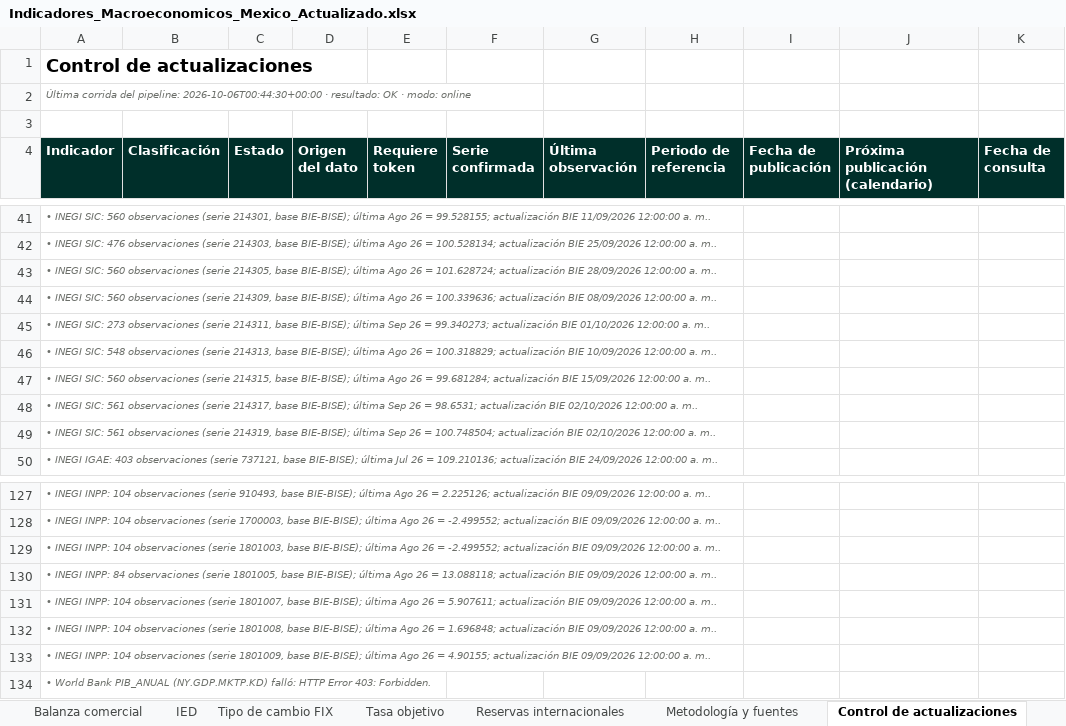
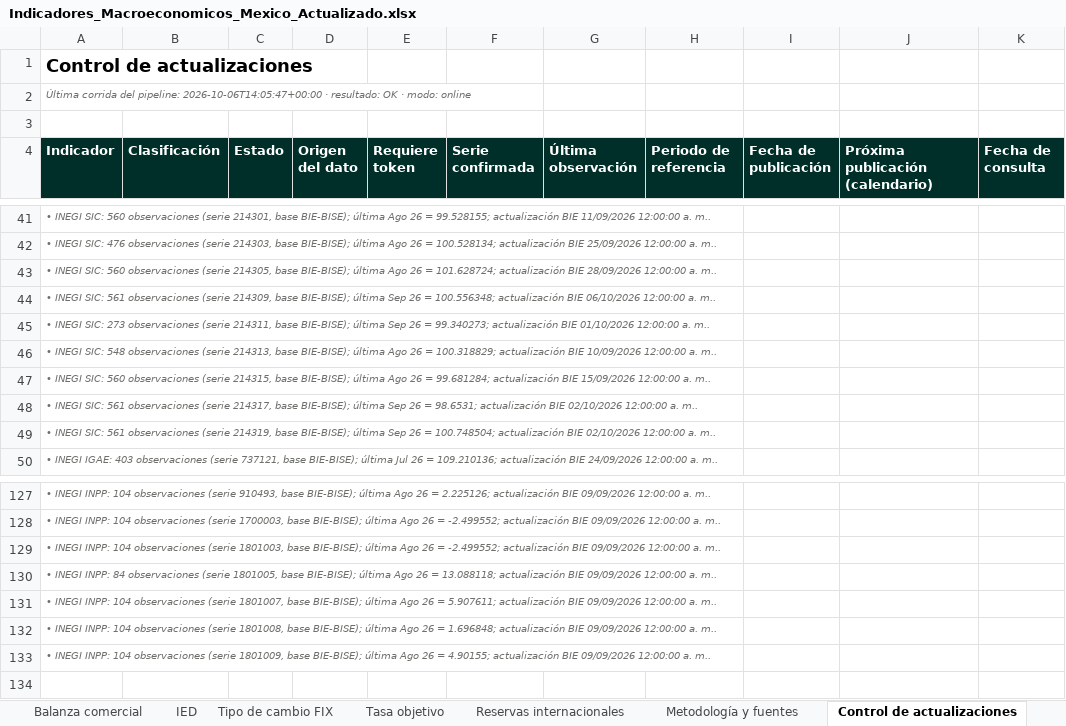
Before and after one commit to luisbuendiag/Indicadores_macroeconomicos_Mex, an Excel workbook: downloads/Indicadores_Macroeconomicos_Mexico_Actualizado.xlsx, sheet Control de actualizaciones, drawn as a sheet; only a part is shown, gaps mark what is left out; values as stored, in another font and other column widths than the file's, no borders; rows hold the shown columns only; the diff names each change by its address in the sheet, - before the commit and + after, or states it on an @@ line.

```diff
--- a/downloads/Indicadores_Macroeconomicos_Mexico_Actualizado.xlsx (sheet Control de actualizaciones)
+++ b/downloads/Indicadores_Macroeconomicos_Mexico_Actualizado.xlsx (sheet Control de actualizaciones)
-A2 (Indicador): …del pipeline: 2026-10-06T00:44:30+00:00 · resultado:…
+A2 (Indicador): …del pipeline: 2026-10-06T14:05:47+00:00 · resultado:…
-A44 (Indicador): …INEGI SIC: 560 observaciones (serie 214309, base BIE-BISE); última Ago 26 = 100.339636; actualización BIE 08/09/2026 12:00:00 a.…
+A44 (Indicador): …INEGI SIC: 561 observaciones (serie 214309, base BIE-BISE); última Sep 26 = 100.556348; actualización BIE 06/10/2026 12:00:00 a.…
-row 134: • World Bank PIB_ANUAL (NY.GDP.MKTP.KD) falló: HTTP Error 403: Forbidden.
```
Also changed, not shown: sheet Indicadores Cíclicos (SIC), sheet Síntesis de coyuntura, downloads/indicadores/BCMM/BCMM_datos.xlsx, downloads/indicadores/EMIM/EMIM_datos.xlsx, 25 other files.
